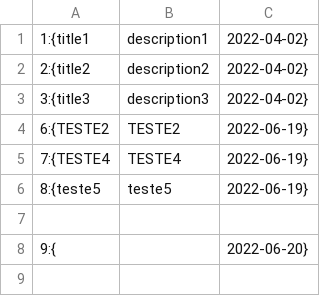
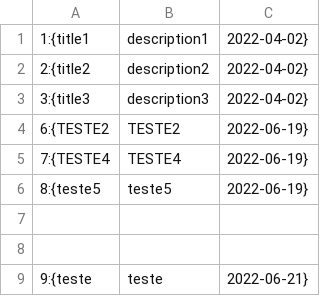
Before and after one commit to MateusSantosF/JPlayer, a CSV file: src/Database/playlist.csv, drawn as a sheet.

```diff
--- a/src/Database/playlist.csv
+++ b/src/Database/playlist.csv
@@ -7,2 +7,3 @@
 
-9:{,,2022-06-20}
+
+9:{teste,teste,2022-06-21}
```
Also changed, not shown: build/classes/Database/playlist.csv, 14 other files.
